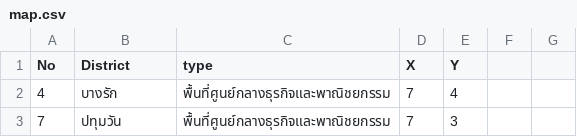
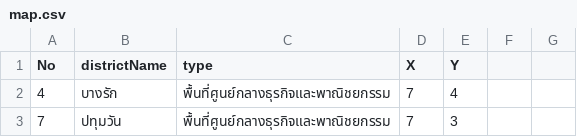
Before and after one commit to electinth/bkk-followup, a CSV file: public/map.csv, drawn as a sheet; only a part is shown.

Commit message:
Fixed Bug map and Update Data

```diff
--- a/public/map.csv
+++ b/public/map.csv
@@ -1,2 +1,2 @@
-No,District,type,X,Y,,
+No,districtName,type,X,Y,,
 4,บางรัก,พื้นที่ศูนย์กลางธุรกิจและพาณิชยกรรม,7,4,,
```
Also changed, not shown: 26 other files.
